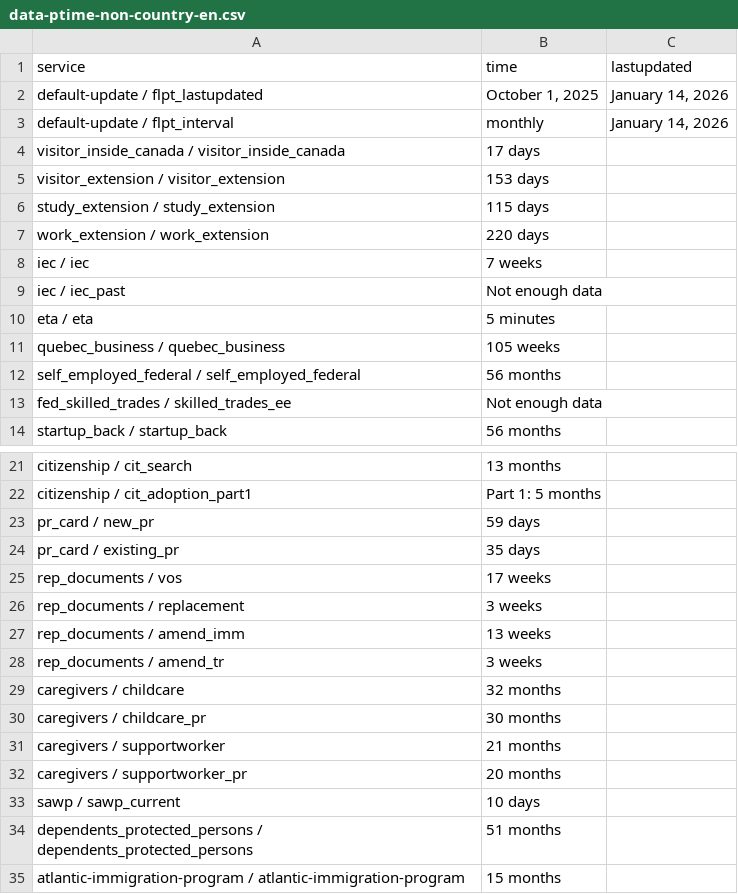
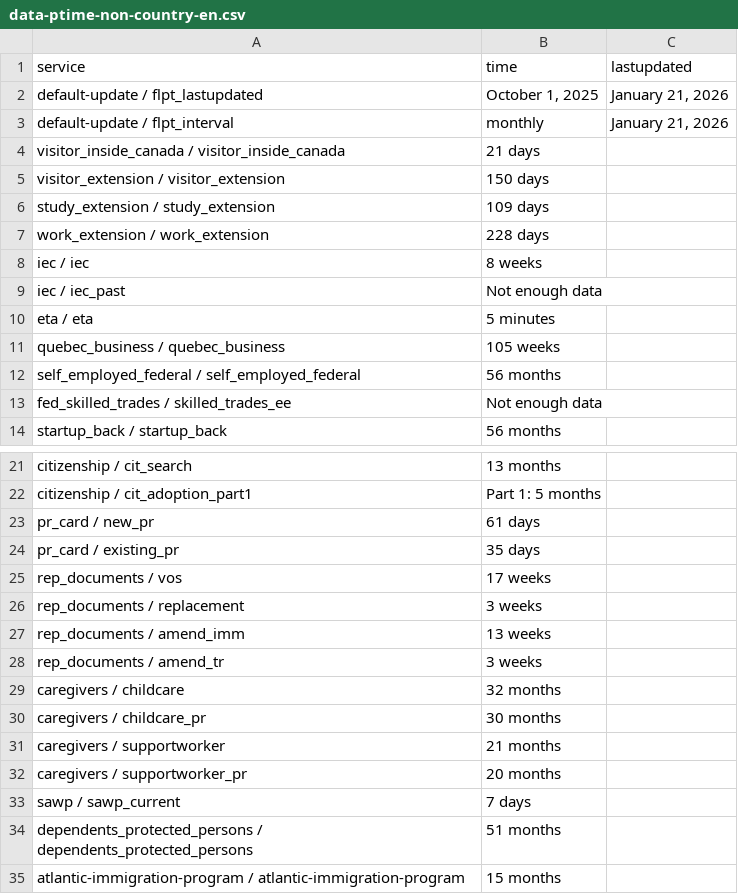
Before and after one commit to tinng81/cic-processing-times, a CSV file: data-ptime-non-country-en.csv, drawn as a sheet; only a part is shown, gaps mark what is left out.

Commit message:
Flat: latest data (2026-01-22T00:21:17.195Z) {   "date": "2026-01-22T00:21:17.195Z",   "files": [     {       "name": "data-ptime-en.csv",       "deltaBytes": 61,       "source": "https://www.canada.ca/content/dam/ircc/documents/json/data-ptime-en.json"     },     {       "name": "data-ptime-en.json",       "deltaBytes": -11221,       "source": "https://www.canada.ca/content/dam/ircc/documents/json/data-ptime-en.json"     },     {       "name": "formatted-data-ptime-en.csv",       "deltaBytes": -23,       "source": "https://www.canada.ca/content/dam/ircc/documents/json/data-ptime-en.json"     },     {       "name": "formatted-selected-countries-data-ptime-en.csv",       "deltaBytes": 0,       "source": "https://www.canada.ca/content/dam/ircc/documents/json/data-ptime-en.json"     },     {       "name": "data-ptime-non-country-en.csv",       "deltaBytes": -1,       "source": "https://www.canada.ca/content/dam/ircc/documents/json/data-ptime-non-country-en.json"     },     {       "name": "data-ptime-non-country-en.json",       "deltaBytes": -229,       "source": "https://www.canada.ca/content/dam/ircc/documents/json/data-ptime-non-country-en.json"     }   ] }

```diff
--- a/data-ptime-non-country-en.csv
+++ b/data-ptime-non-country-en.csv
@@ -1,9 +1,9 @@
 service,time,lastupdated
-default-update / flpt_lastupdated,"October 1, 2025","January 14, 2026"
-default-update / flpt_interval, monthly,"January 14, 2026"
-visitor_inside_canada / visitor_inside_canada,17 days,
-visitor_extension / visitor_extension,153 days,
-study_extension / study_extension,115 days,
-work_extension / work_extension,220 days,
-iec / iec,7 weeks,
+default-update / flpt_lastupdated,"October 1, 2025","January 21, 2026"
+default-update / flpt_interval, monthly,"January 21, 2026"
+visitor_inside_canada / visitor_inside_canada,21 days,
+visitor_extension / visitor_extension,150 days,
+study_extension / study_extension,109 days,
+work_extension / work_extension,228 days,
+iec / iec,8 weeks,
 iec / iec_past,Not enough data,
@@ -22,3 +22,3 @@ citizenship / cit_search,13 months,
 citizenship / cit_adoption_part1,Part 1: 5 months,
-pr_card / new_pr,59 days,
+pr_card / new_pr,61 days,
 pr_card / existing_pr,35 days,
@@ -32,3 +32,3 @@ caregivers / supportworker,21 months,
 caregivers / supportworker_pr,20 months,
-sawp / sawp_current,10 days,
+sawp / sawp_current,7 days,
 dependents_protected_persons / dependents_protected_persons,51 months,
```
Also changed, not shown: data-ptime-en.csv, formatted-data-ptime-en.csv, 3 other files.
